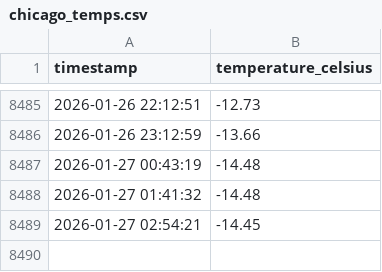
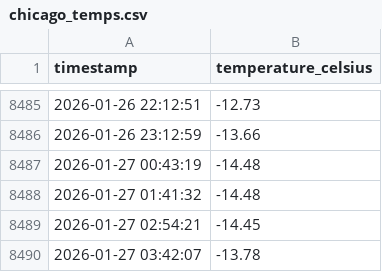
Before and after one commit to mehrdadzakershahrak/weather_fetch, a CSV file: data/chicago_temps.csv, drawn as a sheet; only a part is shown, gaps mark what is left out; the diff names each change by its address in the sheet, - before the commit and + after, or states it on an @@ line.

```diff
--- a/data/chicago_temps.csv
+++ b/data/chicago_temps.csv
+row 8490: 2026-01-27 03:42:07 | -13.78
```
